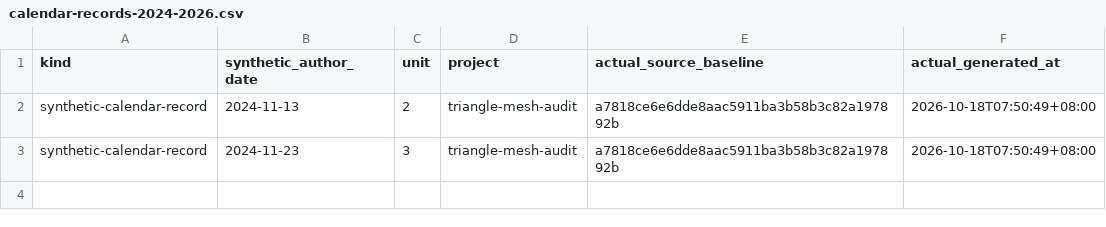
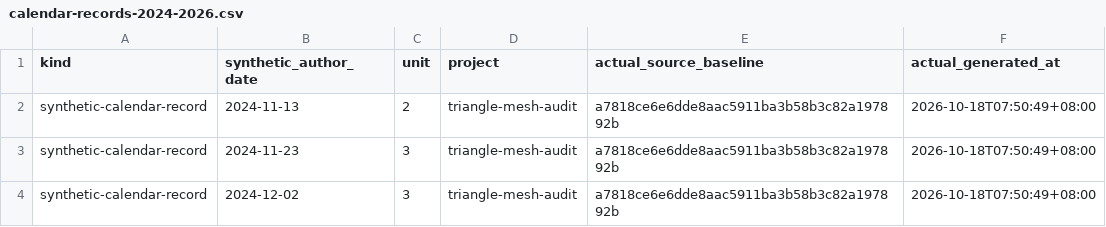
Before and after one commit to Khalil-Work/triangle-mesh-audit, a CSV file: docs/calendar-records-2024-2026.csv, drawn as a sheet; the diff names each change by its address in the sheet, - before the commit and + after, or states it on an @@ line.

Commit message:
docs: synthetic calendar record 2024-12-02 unit 3
Documentation calendar reconstruction generated on 2026-10-18. Historical author dates do not date source development.

```diff
--- a/docs/calendar-records-2024-2026.csv
+++ b/docs/calendar-records-2024-2026.csv
+row 4: synthetic-calendar-record | 2024-12-02 | 3 | triangle-mesh-audit | a7818ce6e6dde8aac5911ba3b58b3c82a197892b | 2026-10-18T07:50:49+08:00
```
